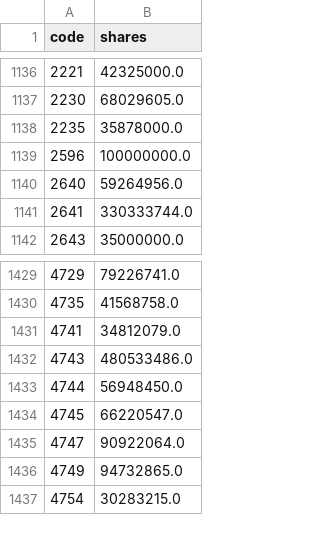
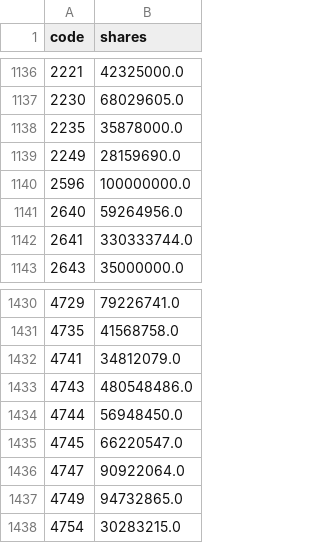
Before and after one commit to stevenhsiehsheng-ctrl/tw-stock-screener, a CSV file: data/extras/shares.csv, drawn as a sheet; only a part is shown, gaps mark what is left out.

```diff
--- a/data/extras/shares.csv
+++ b/data/extras/shares.csv
@@ -1138,2 +1138,3 @@ code,shares
 2235,35878000.0
+2249,28159690.0
 2596,100000000.0
@@ -1431,3 +1432,3 @@ code,shares
 4741,34812079.0
-4743,480533486.0
+4743,480548486.0
 4744,56948450.0
```
Also changed, not shown: data/extras/oddlot.csv, data/extras/pe.csv, 6 other files.
